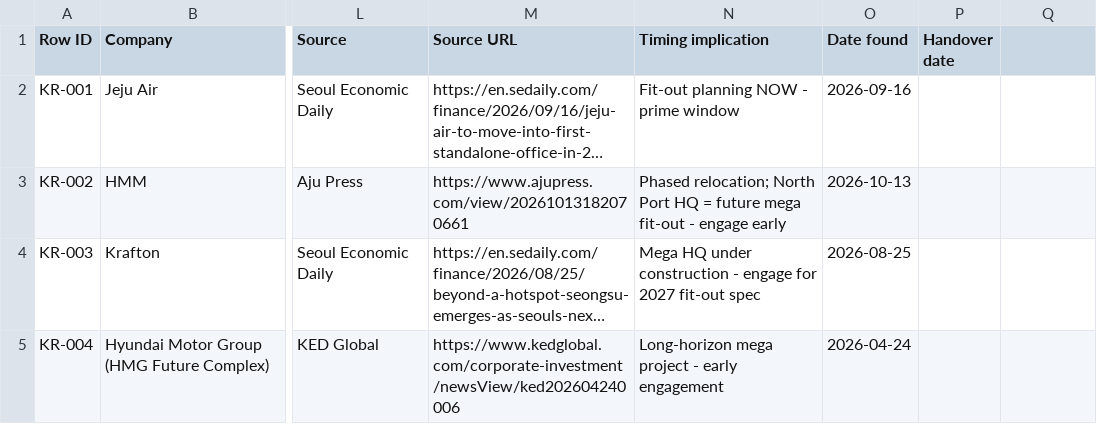
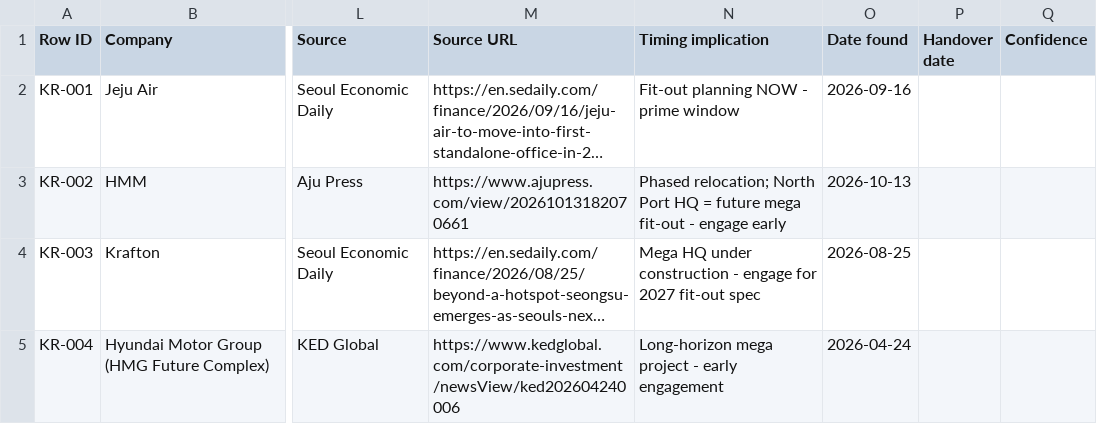
Before and after one commit to Steelcase-APAC/lead-IQ, a CSV file: data/korea.csv, drawn as a sheet; only a part is shown, gaps mark what is left out; long unchanged cells end in …; the diff names each change by its address in the sheet, - before the commit and + after, or states it on an @@ line.

Commit message:
v2.31: Priority GCC Deals filter, Immediate Action split banner, structured Call Angle, and gated Column Q Confidence

```diff
--- a/data/korea.csv
+++ b/data/korea.csv
-Q1: (empty)
+Q1: Confidence
```
Also changed, not shown: data/china.csv, data/india.csv, 11 other files.
